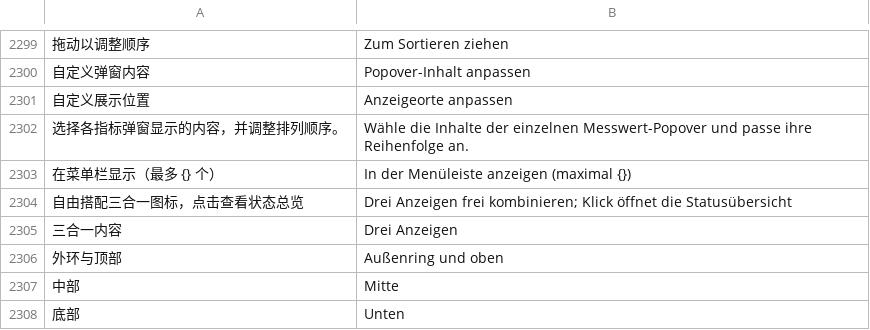
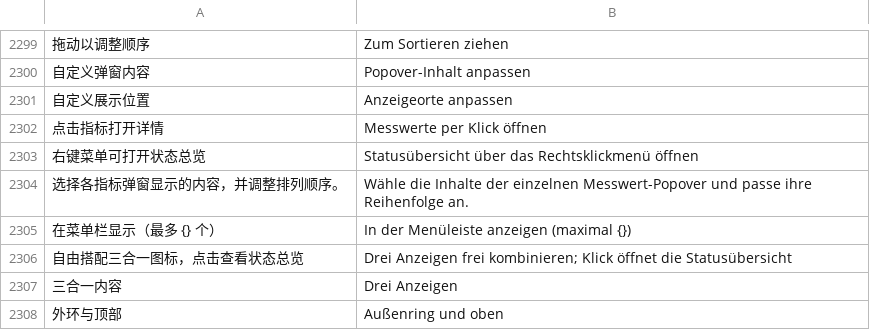
Before and after one commit to ysicing/XStats, a TSV file: Packages/XStatsKit/Sources/Localization/Resources/de.tsv, drawn as a sheet; only a part is shown, gaps mark what is left out; the shorter side is filled out with more unchanged rows; the diff names each change by its address in the sheet, - before the commit and + after, or states it on an @@ line.

```diff
--- a/Packages/XStatsKit/Sources/Localization/Resources/de.tsv
+++ b/Packages/XStatsKit/Sources/Localization/Resources/de.tsv
+row 2302: 点击指标打开详情 | Messwerte per Klick öffnen
+row 2303: 右键菜单可打开状态总览 | Statusübersicht über das Rechtsklickmenü öffnen
```
Also changed, not shown: Packages/XStatsKit/Sources/Localization/Resources/ar.tsv, Packages/XStatsKit/Sources/Localization/Resources/es.tsv, 14 other files.
